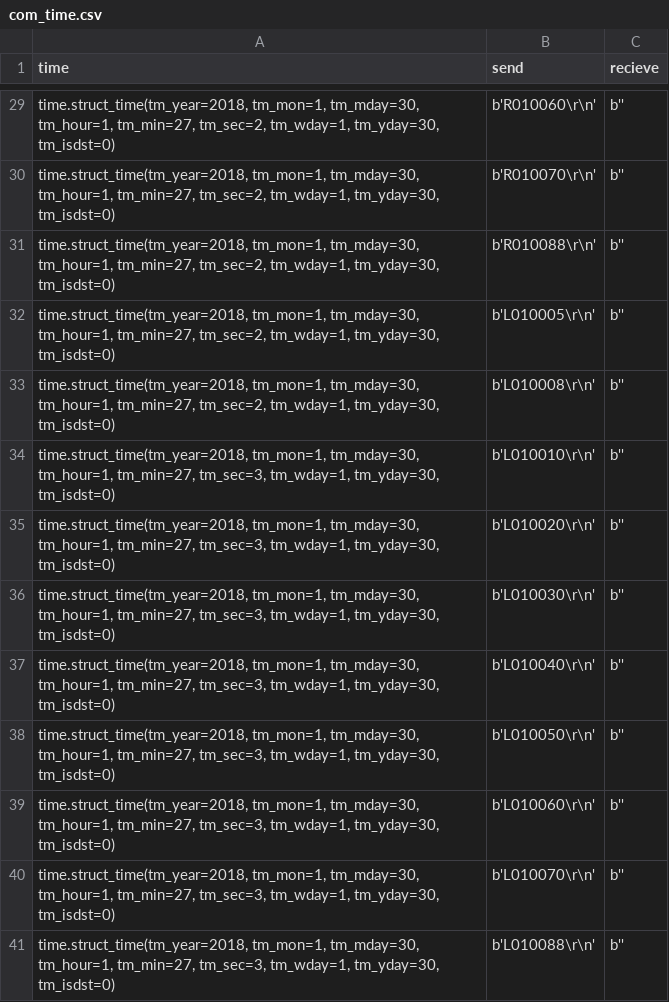
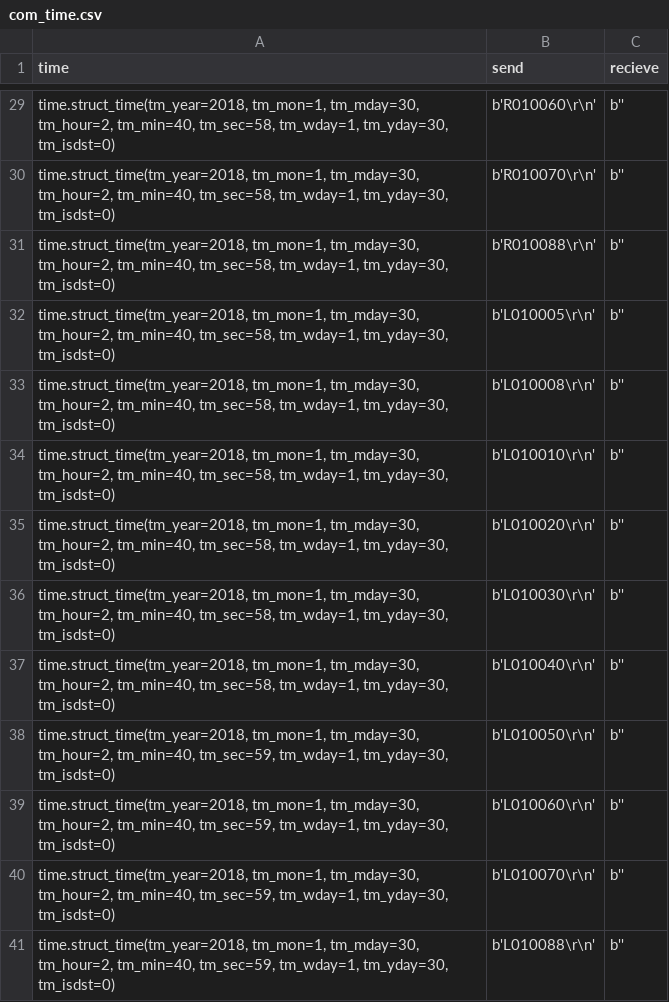
Before and after one commit to mashanz/Serial-Comm-Car-Simulator-with-Unity-3D, a CSV file: python/com_time.csv, drawn as a sheet; only a part is shown, gaps mark what is left out; the diff covers the shown part only.

```diff
--- a/python/com_time.csv
+++ b/python/com_time.csv
@@ -29,13 +29,13 @@ time,send,recieve
-"time.struct_time(tm_year=2018, tm_mon=1, tm_mday=30, tm_hour=1, tm_min=27, tm_sec=2, tm_wday=1, tm_yday=30, tm_isdst=0)",b'R010060\r\n',b''
-"time.struct_time(tm_year=2018, tm_mon=1, tm_mday=30, tm_hour=1, tm_min=27, tm_sec=2, tm_wday=1, tm_yday=30, tm_isdst=0)",b'R010070\r\n',b''
-"time.struct_time(tm_year=2018, tm_mon=1, tm_mday=30, tm_hour=1, tm_min=27, tm_sec=2, tm_wday=1, tm_yday=30, tm_isdst=0)",b'R010088\r\n',b''
-"time.struct_time(tm_year=2018, tm_mon=1, tm_mday=30, tm_hour=1, tm_min=27, tm_sec=2, tm_wday=1, tm_yday=30, tm_isdst=0)",b'L010005\r\n',b''
-"time.struct_time(tm_year=2018, tm_mon=1, tm_mday=30, tm_hour=1, tm_min=27, tm_sec=2, tm_wday=1, tm_yday=30, tm_isdst=0)",b'L010008\r\n',b''
-"time.struct_time(tm_year=2018, tm_mon=1, tm_mday=30, tm_hour=1, tm_min=27, tm_sec=3, tm_wday=1, tm_yday=30, tm_isdst=0)",b'L010010\r\n',b''
-"time.struct_time(tm_year=2018, tm_mon=1, tm_mday=30, tm_hour=1, tm_min=27, tm_sec=3, tm_wday=1, tm_yday=30, tm_isdst=0)",b'L010020\r\n',b''
-"time.struct_time(tm_year=2018, tm_mon=1, tm_mday=30, tm_hour=1, tm_min=27, tm_sec=3, tm_wday=1, tm_yday=30, tm_isdst=0)",b'L010030\r\n',b''
-"time.struct_time(tm_year=2018, tm_mon=1, tm_mday=30, tm_hour=1, tm_min=27, tm_sec=3, tm_wday=1, tm_yday=30, tm_isdst=0)",b'L010040\r\n',b''
-"time.struct_time(tm_year=2018, tm_mon=1, tm_mday=30, tm_hour=1, tm_min=27, tm_sec=3, tm_wday=1, tm_yday=30, tm_isdst=0)",b'L010050\r\n',b''
-"time.struct_time(tm_year=2018, tm_mon=1, tm_mday=30, tm_hour=1, tm_min=27, tm_sec=3, tm_wday=1, tm_yday=30, tm_isdst=0)",b'L010060\r\n',b''
-"time.struct_time(tm_year=2018, tm_mon=1, tm_mday=30, tm_hour=1, tm_min=27, tm_sec=3, tm_wday=1, tm_yday=30, tm_isdst=0)",b'L010070\r\n',b''
-"time.struct_time(tm_year=2018, tm_mon=1, tm_mday=30, tm_hour=1, tm_min=27, tm_sec=3, tm_wday=1, tm_yday=30, tm_isdst=0)",b'L010088\r\n',b''
+"time.struct_time(tm_year=2018, tm_mon=1, tm_mday=30, tm_hour=2, tm_min=40, tm_sec=58, tm_wday=1, tm_yday=30, tm_isdst=0)",b'R010060\r\n',b''
+"time.struct_time(tm_year=2018, tm_mon=1, tm_mday=30, tm_hour=2, tm_min=40, tm_sec=58, tm_wday=1, tm_yday=30, tm_isdst=0)",b'R010070\r\n',b''
+"time.struct_time(tm_year=2018, tm_mon=1, tm_mday=30, tm_hour=2, tm_min=40, tm_sec=58, tm_wday=1, tm_yday=30, tm_isdst=0)",b'R010088\r\n',b''
+"time.struct_time(tm_year=2018, tm_mon=1, tm_mday=30, tm_hour=2, tm_min=40, tm_sec=58, tm_wday=1, tm_yday=30, tm_isdst=0)",b'L010005\r\n',b''
+"time.struct_time(tm_year=2018, tm_mon=1, tm_mday=30, tm_hour=2, tm_min=40, tm_sec=58, tm_wday=1, tm_yday=30, tm_isdst=0)",b'L010008\r\n',b''
+"time.struct_time(tm_year=2018, tm_mon=1, tm_mday=30, tm_hour=2, tm_min=40, tm_sec=58, tm_wday=1, tm_yday=30, tm_isdst=0)",b'L010010\r\n',b''
+"time.struct_time(tm_year=2018, tm_mon=1, tm_mday=30, tm_hour=2, tm_min=40, tm_sec=58, tm_wday=1, tm_yday=30, tm_isdst=0)",b'L010020\r\n',b''
+"time.struct_time(tm_year=2018, tm_mon=1, tm_mday=30, tm_hour=2, tm_min=40, tm_sec=58, tm_wday=1, tm_yday=30, tm_isdst=0)",b'L010030\r\n',b''
+"time.struct_time(tm_year=2018, tm_mon=1, tm_mday=30, tm_hour=2, tm_min=40, tm_sec=58, tm_wday=1, tm_yday=30, tm_isdst=0)",b'L010040\r\n',b''
+"time.struct_time(tm_year=2018, tm_mon=1, tm_mday=30, tm_hour=2, tm_min=40, tm_sec=59, tm_wday=1, tm_yday=30, tm_isdst=0)",b'L010050\r\n',b''
+"time.struct_time(tm_year=2018, tm_mon=1, tm_mday=30, tm_hour=2, tm_min=40, tm_sec=59, tm_wday=1, tm_yday=30, tm_isdst=0)",b'L010060\r\n',b''
+"time.struct_time(tm_year=2018, tm_mon=1, tm_mday=30, tm_hour=2, tm_min=40, tm_sec=59, tm_wday=1, tm_yday=30, tm_isdst=0)",b'L010070\r\n',b''
+"time.struct_time(tm_year=2018, tm_mon=1, tm_mday=30, tm_hour=2, tm_min=40, tm_sec=59, tm_wday=1, tm_yday=30, tm_isdst=0)",b'L010088\r\n',b''
```
Also changed, not shown: 27 edited cells elsewhere in this file, 7 other files.
